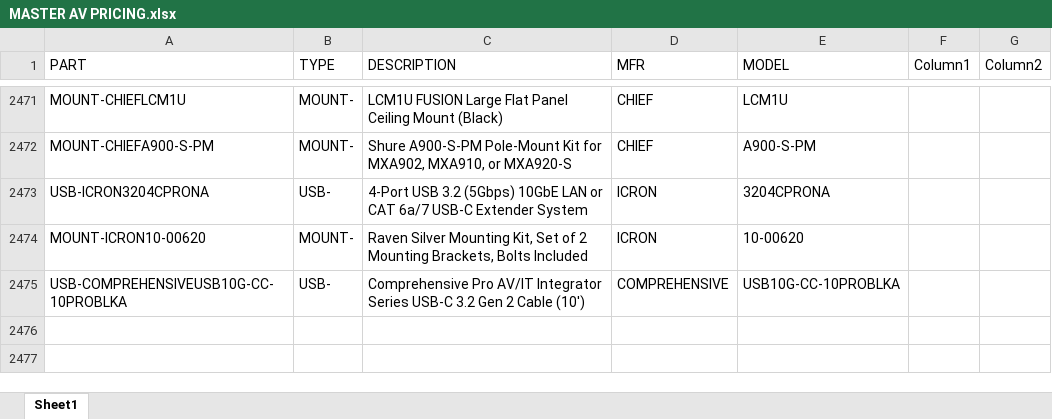
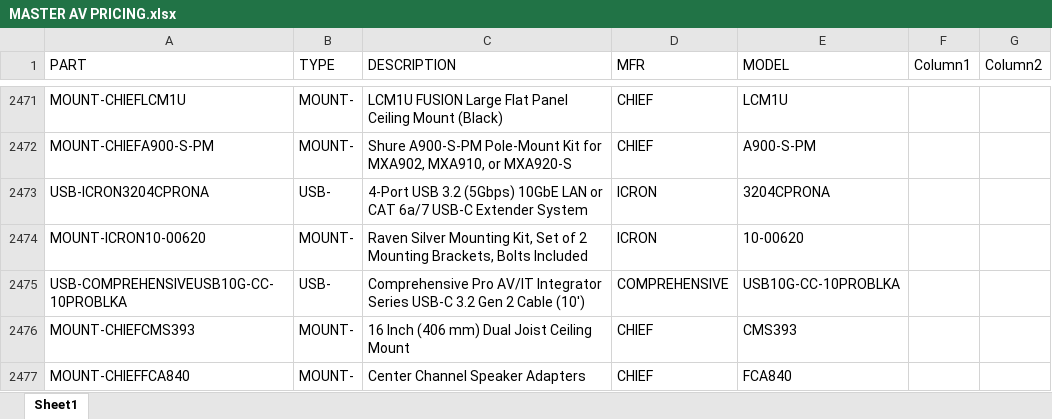
Before and after one commit to bruceb85/av_equipment_list, an Excel workbook: MASTER AV PRICING.xlsx, sheet Sheet1, drawn as a sheet; only a part is shown, gaps mark what is left out; values as stored, in another font and other column widths than the file's, no borders; conditional formats and table styles not drawn; the diff names each change by its address in the sheet, - before the commit and + after, or states it on an @@ line.

Commit message:
added products

```diff
--- a/MASTER AV PRICING.xlsx (sheet Sheet1)
+++ b/MASTER AV PRICING.xlsx (sheet Sheet1)
+row 2476: MOUNT-CHIEFCMS393 | MOUNT- | 16 Inch (406 mm) Dual Joist Ceiling Mount | CHIEF | CMS393
+row 2477: MOUNT-CHIEFFCA840 | MOUNT- | Center Channel Speaker Adapters | CHIEF | FCA840
```
